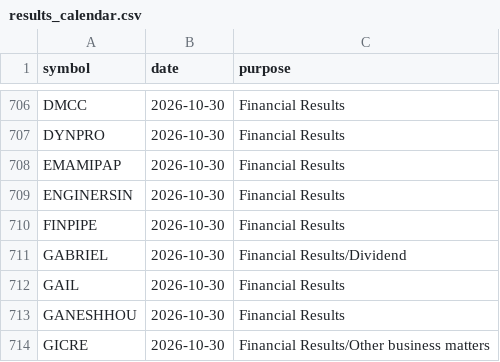
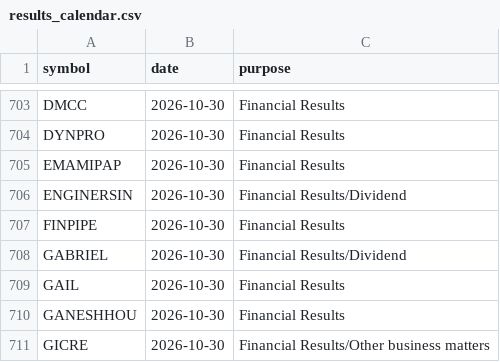
Before and after one commit to vs916491-maker/Nifty-sector-strength, a CSV file: data/meta/results_calendar.csv, drawn as a sheet; only a part is shown, gaps mark what is left out; the diff covers the shown part only.

```diff
--- a/data/meta/results_calendar.csv
+++ b/data/meta/results_calendar.csv
@@ -708,3 +705,3 @@ DYNPRO,2026-10-30,Financial Results
 EMAMIPAP,2026-10-30,Financial Results
-ENGINERSIN,2026-10-30,Financial Results
+ENGINERSIN,2026-10-30,Financial Results/Dividend
 FINPIPE,2026-10-30,Financial Results
```
Also changed, not shown: 3 added rows, 3 removed rows and 1 edited cell elsewhere in this file, 1 other file.
